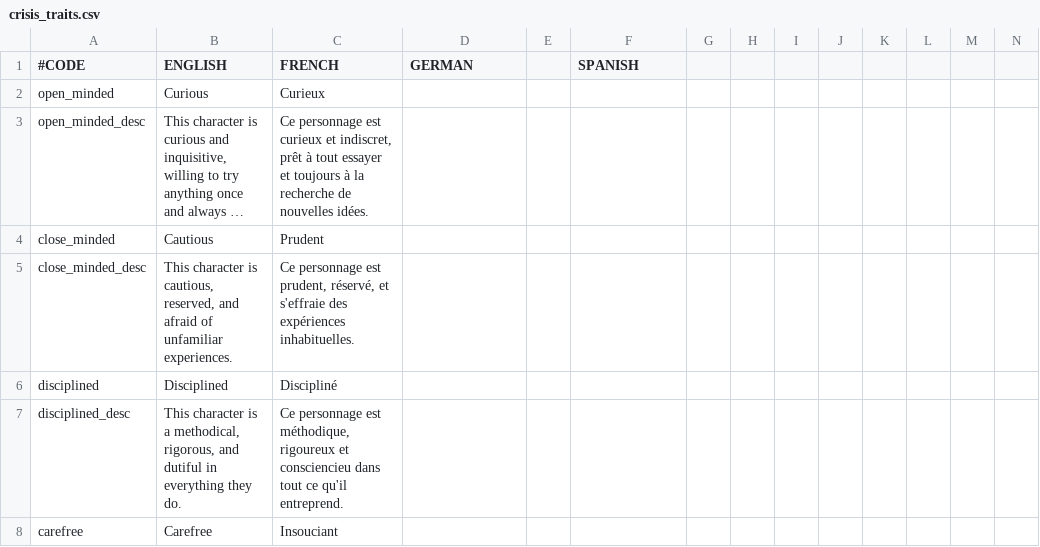
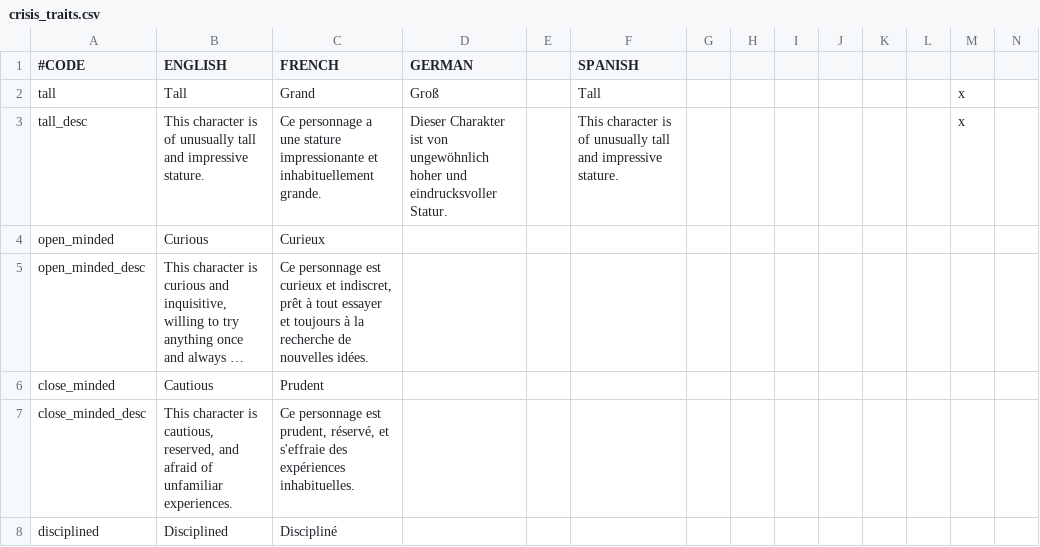
Before and after one commit to Galle-/CotC, a CSV file: Crisis of the Confederation/localisation/crisis_traits.csv, drawn as a sheet; only a part is shown; the shorter side is filled out with more unchanged rows; long unchanged cells end in …; rows hold the shown columns only; the diff names each change by its address in the sheet, - before the commit and + after, or states it on an @@ line.

```diff
--- a/Crisis of the Confederation/localisation/crisis_traits.csv
+++ b/Crisis of the Confederation/localisation/crisis_traits.csv
+row 2: tall | Tall | Grand | Groß |  | Tall |  |  |  |  |  |  | x
+row 3: tall_desc | This character is of unusually tall and impressive stature. | Ce personnage a une stature impressionante et inhabituellement grande. | Dieser Charakter ist von ungewöhnlich hoher und eindrucksvoller Statur. |  | This character is of unusually tall and impressive stature. |  |  |  |  |  |  | x
```
Also changed, not shown: Crisis of the Confederation/localisation/crisis_bookmarks.csv, Crisis of the Confederation/localisation/crisis_coups.csv, 2 other files.
